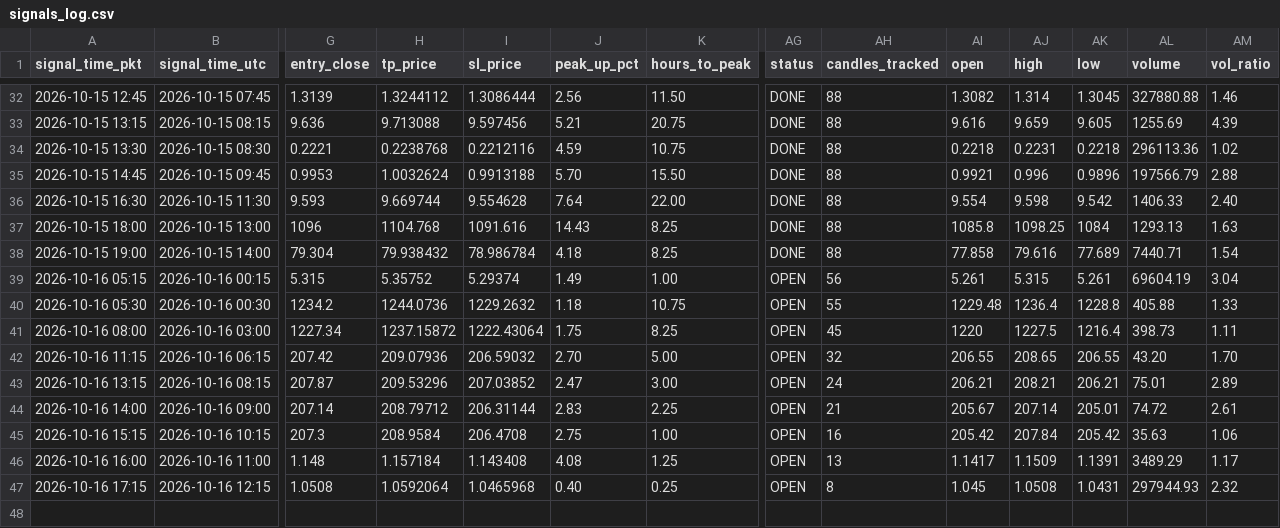
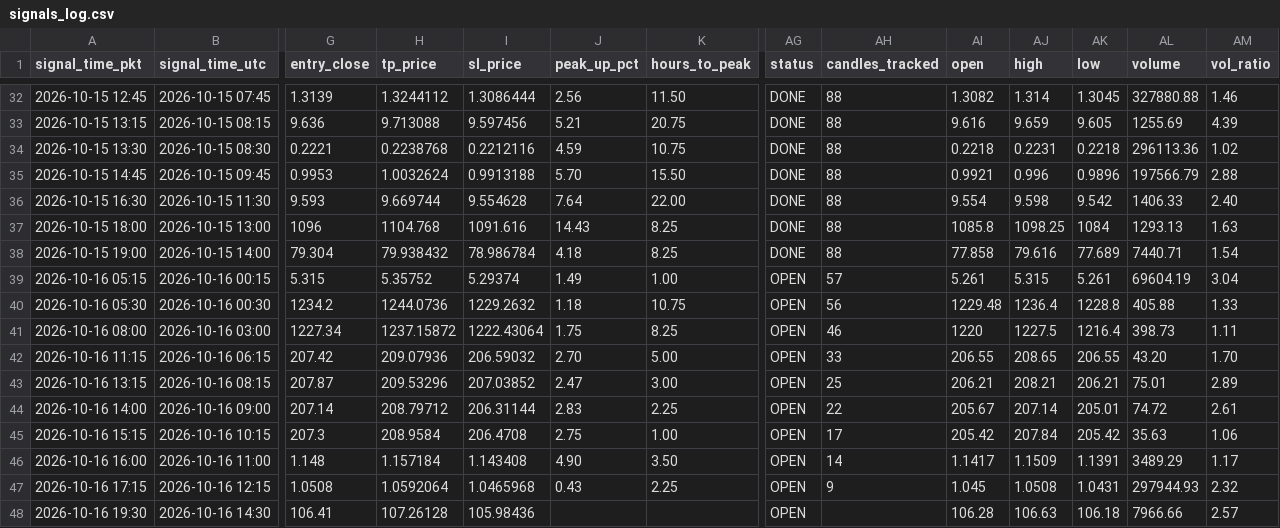
Before and after one commit to yasirhabib01399/bitget-scanner, a CSV file: signals_log.csv, drawn as a sheet; only a part is shown, gaps mark what is left out; rows hold the shown columns only; the diff names each change by its address in the sheet, - before the commit and + after, or states it on an @@ line.

Commit message:
Update signals_log.csv [skip ci]

```diff
--- a/signals_log.csv
+++ b/signals_log.csv
-AH39 (candles_tracked): 56
+AH39 (candles_tracked): 57
-AH40 (candles_tracked): 55
+AH40 (candles_tracked): 56
-AH41 (candles_tracked): 45
+AH41 (candles_tracked): 46
-AH42 (candles_tracked): 32
+AH42 (candles_tracked): 33
-AH43 (candles_tracked): 24
+AH43 (candles_tracked): 25
-AH44 (candles_tracked): 21
+AH44 (candles_tracked): 22
-AH45 (candles_tracked): 16
+AH45 (candles_tracked): 17
-J46 (peak_up_pct): 4.08
+J46 (peak_up_pct): 4.90
-K46 (hours_to_peak): 1.25
+K46 (hours_to_peak): 3.50
-AH46 (candles_tracked): 13
+AH46 (candles_tracked): 14
-J47 (peak_up_pct): 0.40
+J47 (peak_up_pct): 0.43
-K47 (hours_to_peak): 0.25
+K47 (hours_to_peak): 2.25
-AH47 (candles_tracked): 8
+AH47 (candles_tracked): 9
+row 48: 2026-10-16 19:30 | 2026-10-16 14:30 | 106.41 | 107.26128 | 105.98436 |  |  | OPEN |  | 106.28 | 106.63 | 106.18 | 7966.66 | 2.57
```
